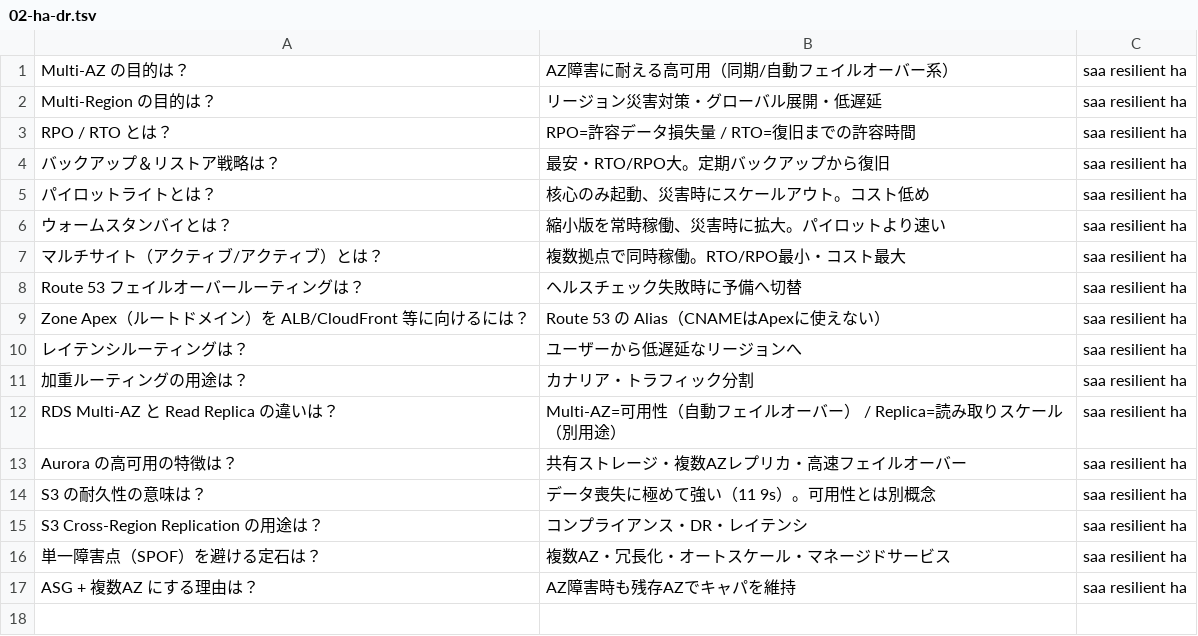
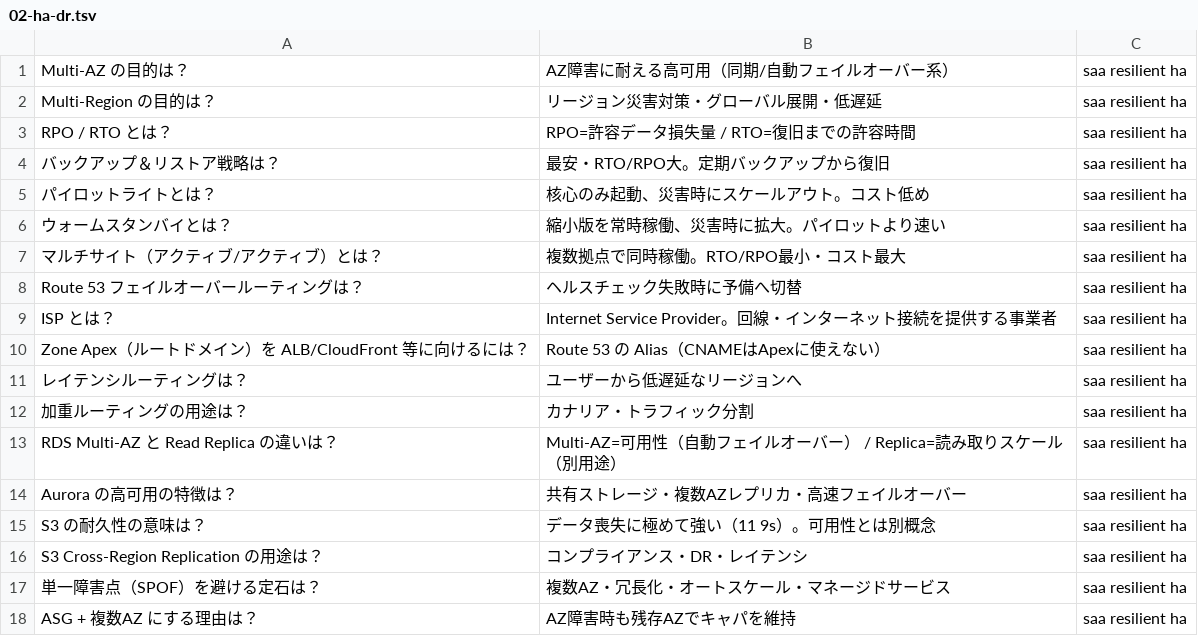
Before and after one commit to takoyaki-no-5/aws-cert-study, a TSV file: study/anki/saa/02-resilient/02-ha-dr.tsv, drawn as a sheet.

```diff
--- a/study/anki/saa/02-resilient/02-ha-dr.tsv
+++ b/study/anki/saa/02-resilient/02-ha-dr.tsv
@@ -8,2 +8,3 @@ RPO / RTO とは？	RPO=許容データ損失量 / RTO=復旧までの許容時
 Route 53 フェイルオーバールーティングは？	ヘルスチェック失敗時に予備へ切替	saa resilient ha
+ISP とは？	Internet Service Provider。回線・インターネット接続を提供する事業者	saa resilient ha
 Zone Apex（ルートドメイン）を ALB/CloudFront 等に向けるには？	Route 53 の Alias（CNAMEはApexに使えない）	saa resilient ha
```
